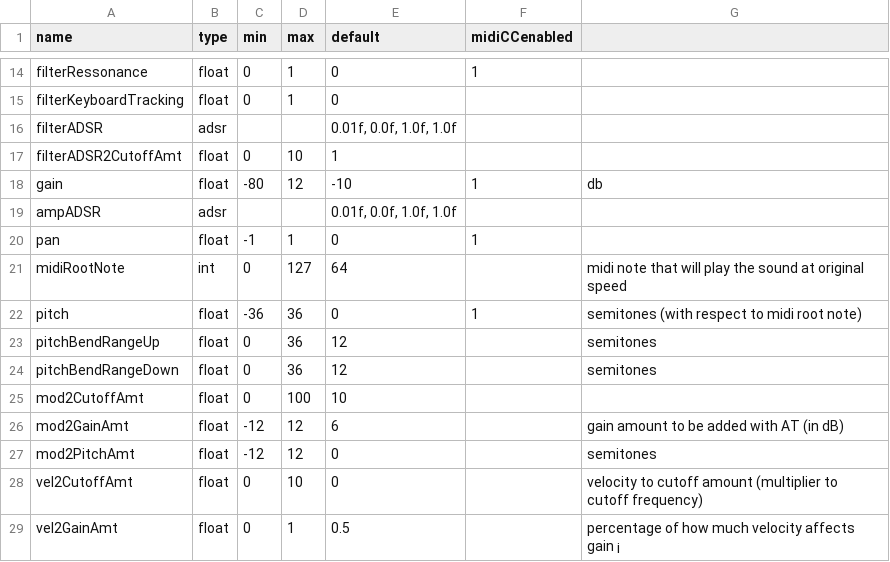
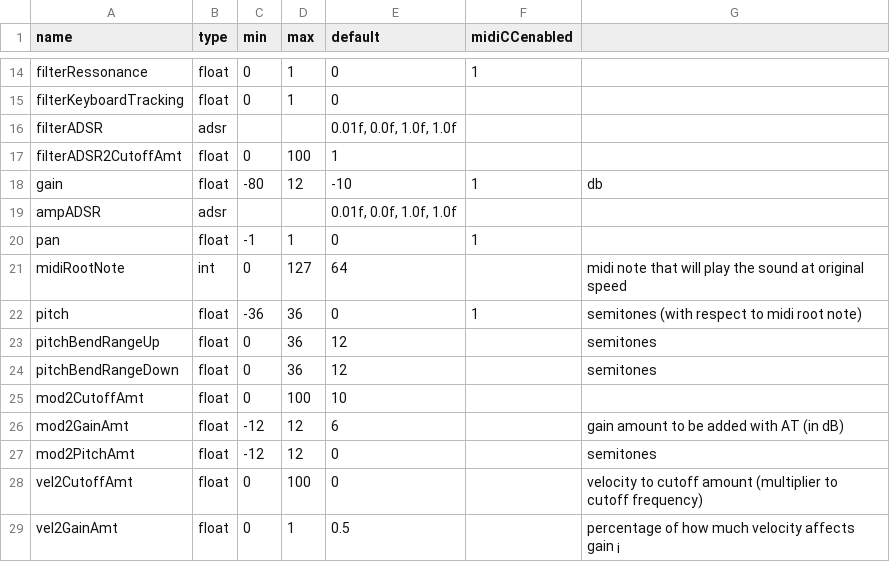
Before and after one commit to ffont/source, a CSV file: SourceSampler/data_for_code_gen.csv, drawn as a sheet; only a part is shown, gaps mark what is left out.

```diff
--- a/SourceSampler/data_for_code_gen.csv
+++ b/SourceSampler/data_for_code_gen.csv
@@ -16,3 +16,3 @@ filterKeyboardTracking;float;0;1;0;;
 filterADSR;adsr;;;0.01f, 0.0f, 1.0f, 1.0f;;
-filterADSR2CutoffAmt;float;0;10;1;;
+filterADSR2CutoffAmt;float;0;100;1;;
 gain;float;-80;12;-10;1;db
@@ -27,3 +27,3 @@ mod2GainAmt;float;-12;12;6;;gain amount to be added with AT (in dB)
 mod2PitchAmt;float;-12;12;0;;semitones
-vel2CutoffAmt;float;0;10;0;;velocity to cutoff amount (multiplier to cutoff frequency)
+vel2CutoffAmt;float;0;100;0;;velocity to cutoff amount (multiplier to cutoff frequency)
 vel2GainAmt;float;0;1;0.5;;percentage of how much velocity affects gain ¡
```
Also changed, not shown: 5 other files.
